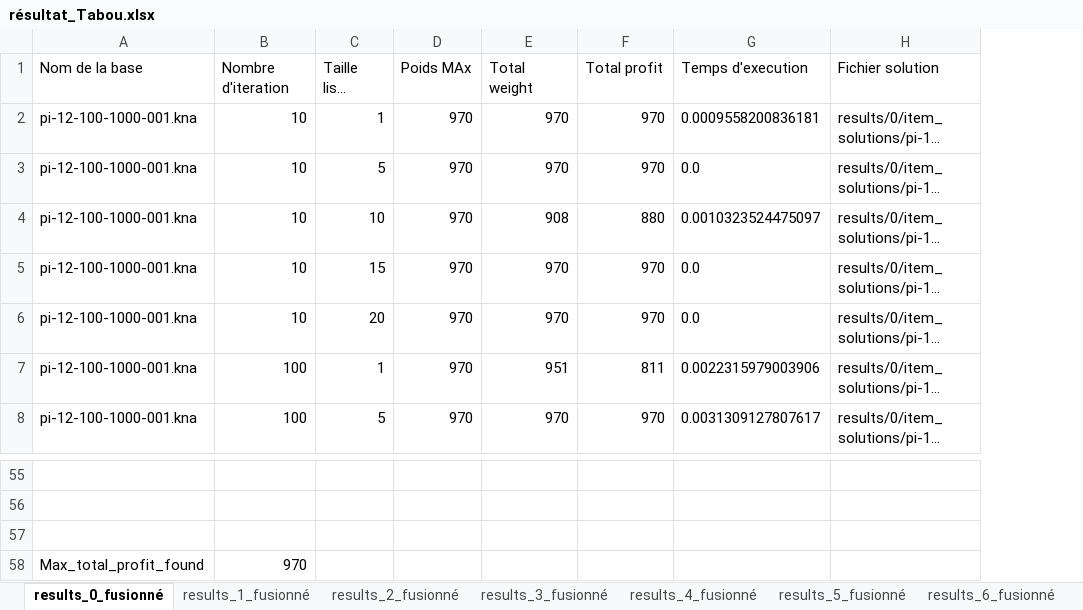
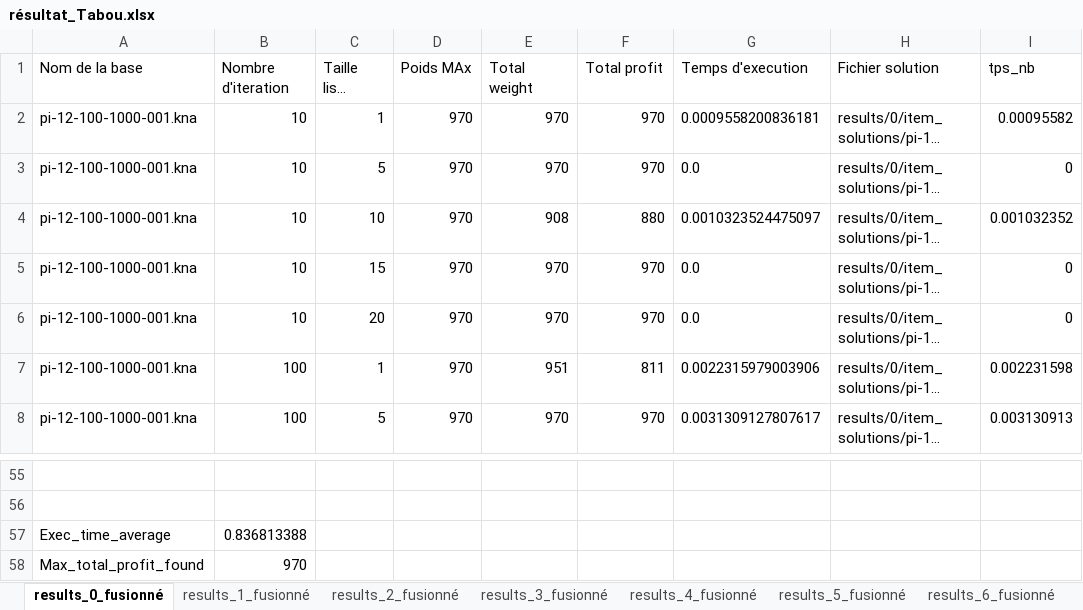
Before and after one commit to thomas-GLR/knapsack_problem, an Excel workbook: résultat_Tabou.xlsx, sheet results_0_fusionné, drawn as a sheet; only a part is shown, gaps mark what is left out; long unchanged cells end in …; values as stored, in another font and other column widths than the file's, no borders; charts and pictures and table styles not drawn; the diff names each change by its address in the sheet, - before the commit and + after, or states it on an @@ line.

```diff
--- a/résultat_Tabou.xlsx (sheet results_0_fusionné)
+++ b/résultat_Tabou.xlsx (sheet results_0_fusionné)
+column I (tps_nb), rows 2-8: 0.00095582 | 0 | 0.001032352 | 0 | 0 | 0.002231598 | 0.003130913
-row 57: (empty)
+row 57: Exec_time_average | 0.836813388
```
Also changed, not shown: sheet results_6_fusionné, sheet results_7_fusionné, sheet results_8_fusionné, sheet results_3_fusionné, sheet results_4_fusionné, sheet results_1_fusionné, 2 more sheets, charts or pictures, 1 other file.
